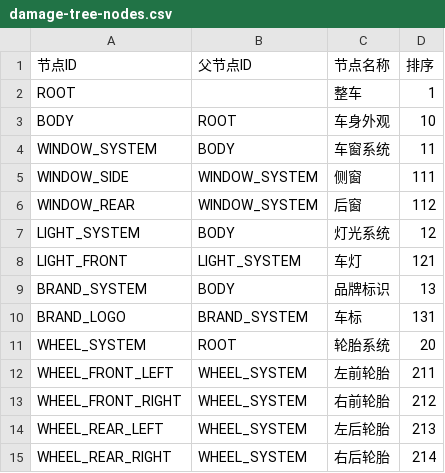
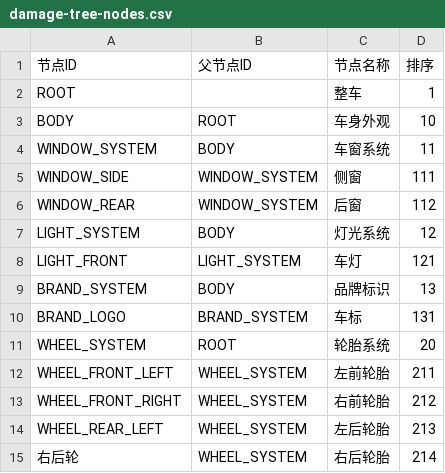
Before and after one commit to yukikaze0413/shipviewer, a CSV file: damage-tree-nodes.csv, drawn as a sheet.

```diff
--- a/damage-tree-nodes.csv
+++ b/damage-tree-nodes.csv
@@ -14,2 +14,2 @@ WHEEL_FRONT_RIGHT,WHEEL_SYSTEM,右前轮胎,212
 WHEEL_REAR_LEFT,WHEEL_SYSTEM,左后轮胎,213
-WHEEL_REAR_RIGHT,WHEEL_SYSTEM,右后轮胎,214
+右后轮,WHEEL_SYSTEM,右后轮胎,214
```
Also changed, not shown: part-pdf-catalog.csv, 2 other files.
